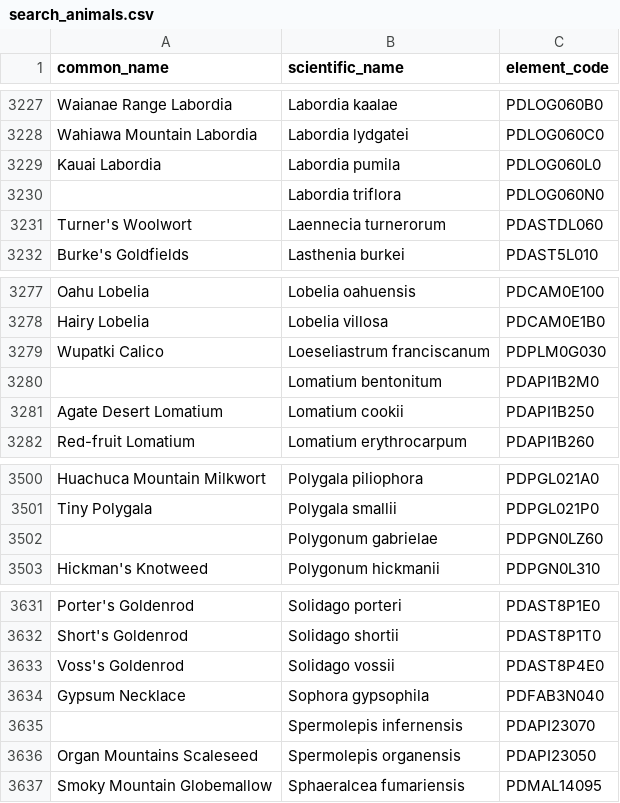
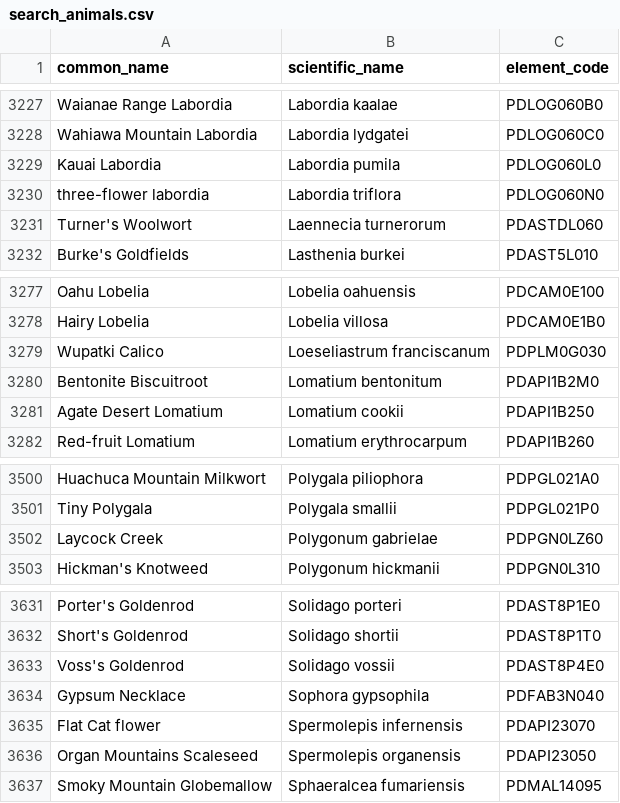
Before and after one commit to Worth-Wild/worth_wild_be, a CSV file: db/data/search_animals.csv, drawn as a sheet; only a part is shown, gaps mark what is left out; the diff covers the shown part only.

```diff
--- a/db/data/search_animals.csv
+++ b/db/data/search_animals.csv
@@ -3229,3 +3229,3 @@ Wahiawa Mountain Labordia,Labordia lydgatei,PDLOG060C0
 Kauai Labordia,Labordia pumila,PDLOG060L0
-,Labordia triflora,PDLOG060N0
+three-flower labordia,Labordia triflora,PDLOG060N0
 Turner's Woolwort,Laennecia turnerorum,PDASTDL060
@@ -3279,3 +3279,3 @@ Hairy Lobelia,Lobelia villosa,PDCAM0E1B0
 Wupatki Calico,Loeseliastrum franciscanum,PDPLM0G030
-,Lomatium bentonitum,PDAPI1B2M0
+Bentonite Biscuitroot,Lomatium bentonitum,PDAPI1B2M0
 Agate Desert Lomatium,Lomatium cookii,PDAPI1B250
@@ -3501,3 +3501,3 @@ Huachuca Mountain Milkwort,Polygala piliophora,PDPGL021A0
 Tiny Polygala,Polygala smallii,PDPGL021P0
-,Polygonum gabrielae,PDPGN0LZ60
+Laycock Creek,Polygonum gabrielae,PDPGN0LZ60
 Hickman's Knotweed,Polygonum hickmanii,PDPGN0L310
@@ -3634,3 +3634,3 @@ Voss's Goldenrod,Solidago vossii,PDAST8P4E0
 Gypsum Necklace,Sophora gypsophila,PDFAB3N040
-,Spermolepis infernensis,PDAPI23070
+Flat Cat flower,Spermolepis infernensis,PDAPI23070
 Organ Mountains Scaleseed,Spermolepis organensis,PDAPI23050
```
Also changed, not shown: 3 removed rows and 11 edited cells elsewhere in this file, 8 other files.
